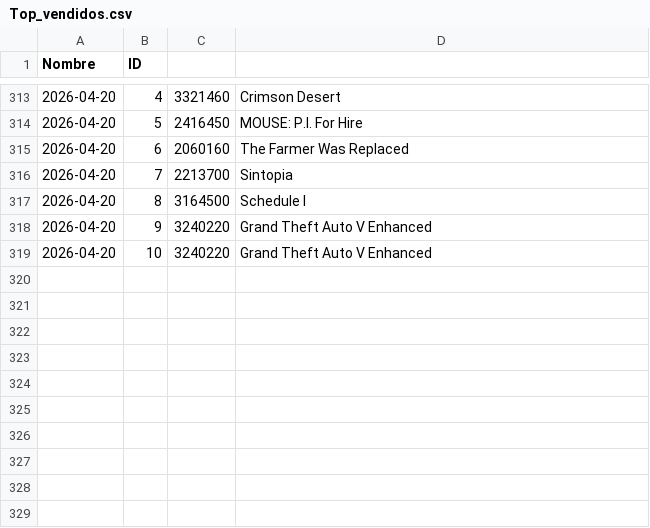
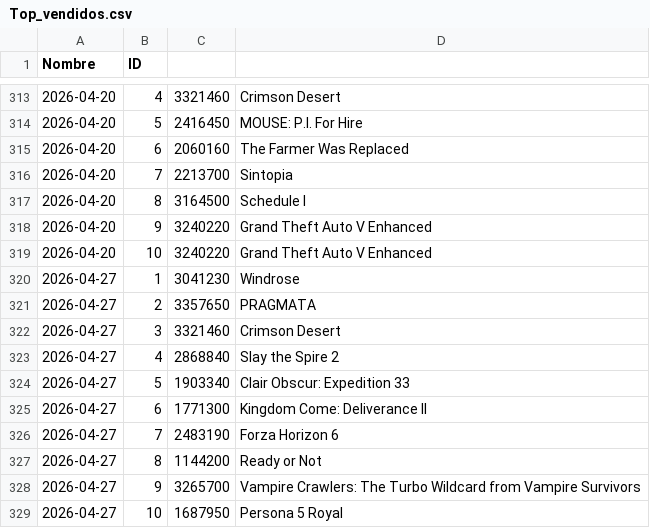
Before and after one commit to PabloOR58/spvj, a CSV file: Clean/Top_vendidos.csv, drawn as a sheet; only a part is shown, gaps mark what is left out; the diff names each change by its address in the sheet, - before the commit and + after, or states it on an @@ line.

```diff
--- a/Clean/Top_vendidos.csv
+++ b/Clean/Top_vendidos.csv
+row 320: 2026-04-27 | 1 | 3041230 | Windrose
+row 321: 2026-04-27 | 2 | 3357650 | PRAGMATA
+row 322: 2026-04-27 | 3 | 3321460 | Crimson Desert
+row 323: 2026-04-27 | 4 | 2868840 | Slay the Spire 2
+row 324: 2026-04-27 | 5 | 1903340 | Clair Obscur: Expedition 33
+row 325: 2026-04-27 | 6 | 1771300 | Kingdom Come: Deliverance II
+row 326: 2026-04-27 | 7 | 2483190 | Forza Horizon 6
+row 327: 2026-04-27 | 8 | 1144200 | Ready or Not
+row 328: 2026-04-27 | 9 | 3265700 | Vampire Crawlers: The Turbo Wildcard from Vampire Survivors
+row 329: 2026-04-27 | 10 | 1687950 | Persona 5 Royal
```
Also changed, not shown: Clean/listado_juegos.csv, Clean/plataformas_juegos.csv, 5 other files.
